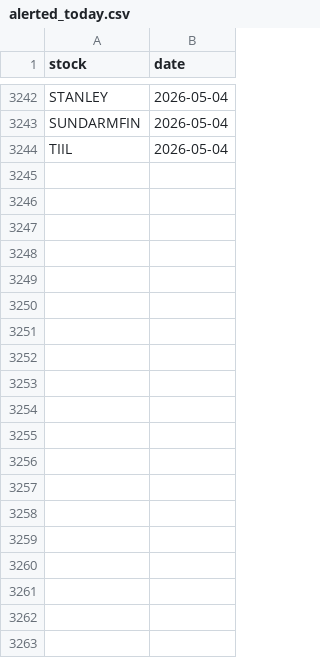
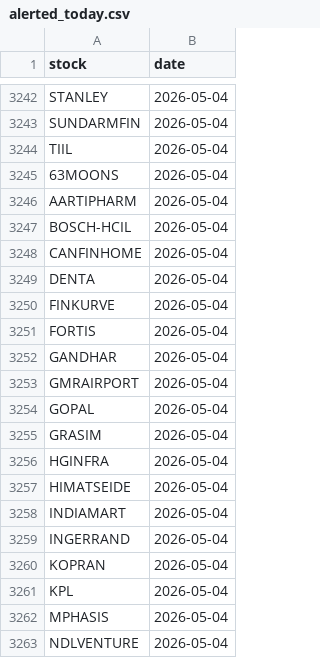
Before and after one commit to manjunathashtagi/Trading-Radar, a CSV file: data/alerted_today.csv, drawn as a sheet; only a part is shown, gaps mark what is left out; the diff covers the shown part only; the diff names each change by its address in the sheet, - before the commit and + after, or states it on an @@ line.

```diff
--- a/data/alerted_today.csv
+++ b/data/alerted_today.csv
+row 3245: 63MOONS | 2026-05-04
+row 3246: AARTIPHARM | 2026-05-04
+row 3247: BOSCH-HCIL | 2026-05-04
+row 3248: CANFINHOME | 2026-05-04
+row 3249: DENTA | 2026-05-04
+row 3250: FINKURVE | 2026-05-04
+row 3251: FORTIS | 2026-05-04
+row 3252: GANDHAR | 2026-05-04
+row 3253: GMRAIRPORT | 2026-05-04
+row 3254: GOPAL | 2026-05-04
+row 3255: GRASIM | 2026-05-04
+row 3256: HGINFRA | 2026-05-04
+row 3257: HIMATSEIDE | 2026-05-04
+row 3258: INDIAMART | 2026-05-04
+row 3259: INGERRAND | 2026-05-04
+row 3260: KOPRAN | 2026-05-04
+row 3261: KPL | 2026-05-04
+row 3262: MPHASIS | 2026-05-04
+row 3263: NDLVENTURE | 2026-05-04
```
Also changed, not shown: 9 added rows elsewhere in this file.
